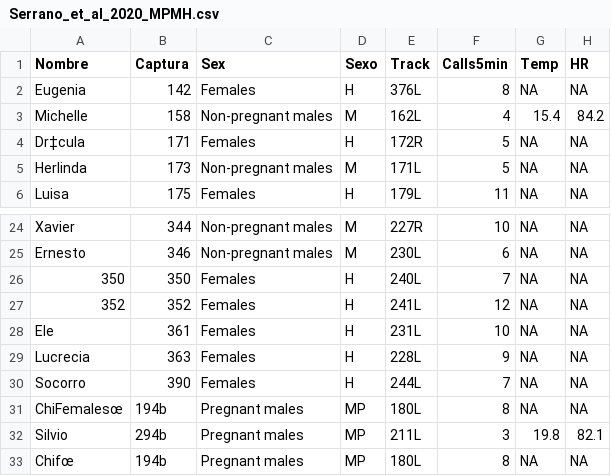
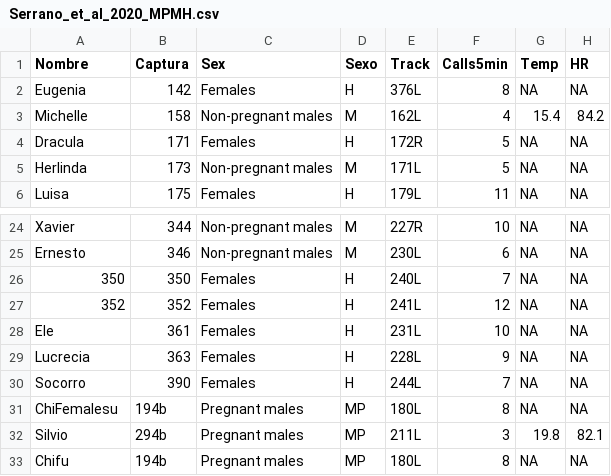
Before and after one commit to slcornett/data-analysis-replication, a CSV file: data/Serrano_et_al_2020_MPMH.csv, drawn as a sheet; only a part is shown, gaps mark what is left out; the diff names each change by its address in the sheet, - before the commit and + after, or states it on an @@ line.

Commit message:
fixed accent marks in the original .csv so could call frogs by name without error. For note, "Dracula" should be "Drácula", "Chifu" should be "Chifú", and "ChiFemalesu" should be "ChiFemalesú"

```diff
--- a/data/Serrano_et_al_2020_MPMH.csv
+++ b/data/Serrano_et_al_2020_MPMH.csv
-A4 (Nombre): Dr‡cula
+A4 (Nombre): Dracula
-A31 (Nombre): ChiFemalesœ
+A31 (Nombre): ChiFemalesu
-A33 (Nombre): Chifœ
+A33 (Nombre): Chifu
```
Also changed, not shown: data/Serrano_et_al_2020_MPMH_DFA.csv.
